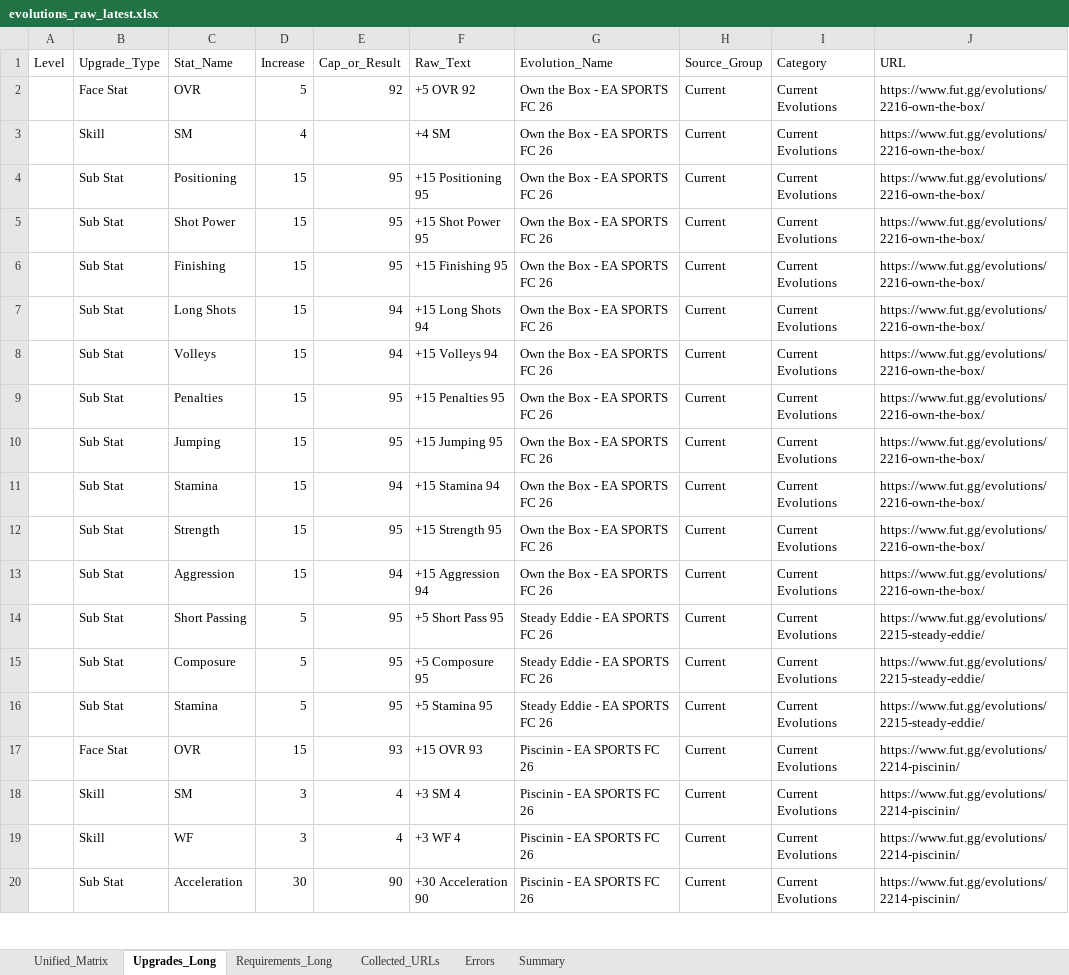
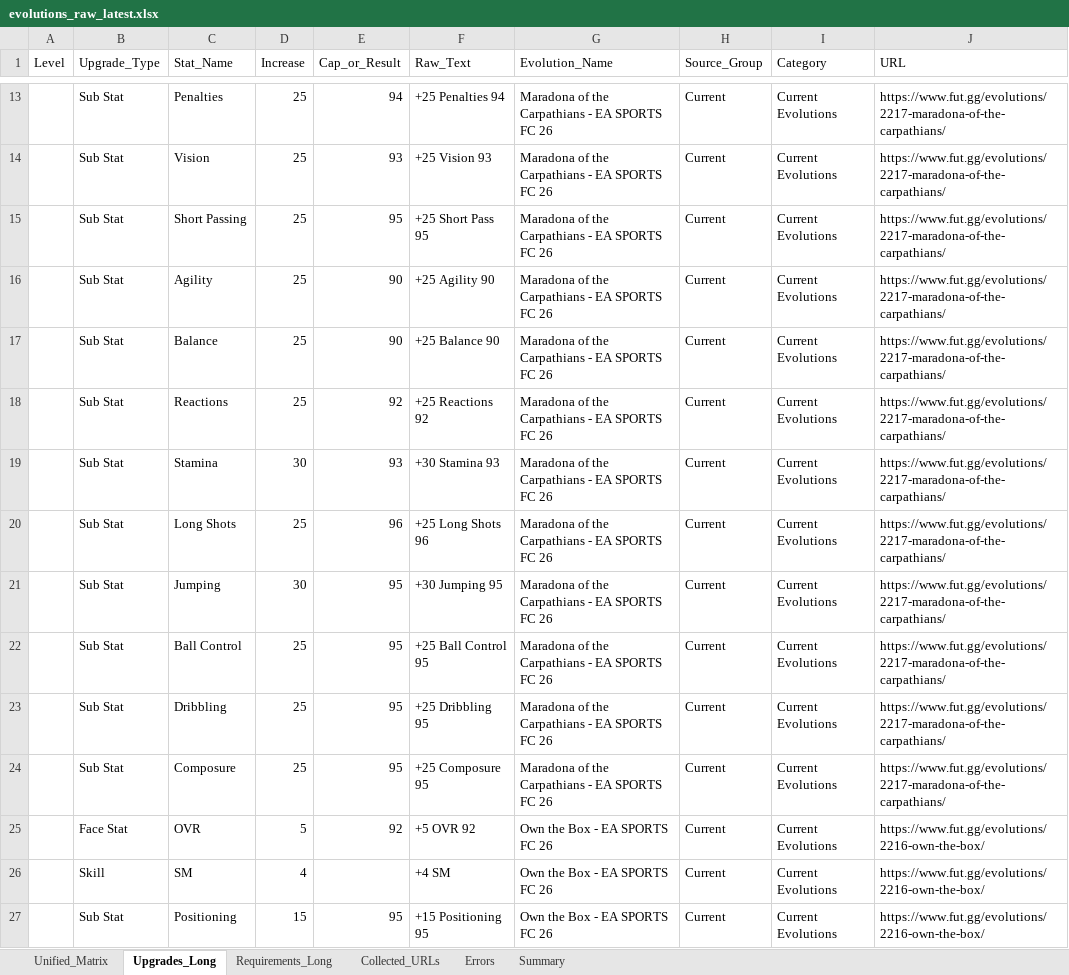
Before and after one commit to lemora87/futgg-objective-crawler, an Excel workbook: latest/evolutions_raw_latest.xlsx, sheet Upgrades_Long, drawn as a sheet; only a part is shown, gaps mark what is left out; the shorter side is filled out with more unchanged rows; values as stored, in another font and other column widths than the file's, no borders; the diff covers the shown part only; the diff names each change by its address in the sheet, - before the commit and + after, or states it on an @@ line.

```diff
--- a/latest/evolutions_raw_latest.xlsx (sheet Upgrades_Long)
+++ b/latest/evolutions_raw_latest.xlsx (sheet Upgrades_Long)
+row 13:  | Sub Stat | Penalties | 25 | 94 | +25 Penalties 94 | Maradona of the Carpathians - EA SPORTS FC 26 | Current | Current Evolutions | https://www.fut.gg/evolutions/2217-maradona-of-the-carpathians/
+row 14:  | Sub Stat | Vision | 25 | 93 | +25 Vision 93 | Maradona of the Carpathians - EA SPORTS FC 26 | Current | Current Evolutions | https://www.fut.gg/evolutions/2217-maradona-of-the-carpathians/
+row 15:  | Sub Stat | Short Passing | 25 | 95 | +25 Short Pass 95 | Maradona of the Carpathians - EA SPORTS FC 26 | Current | Current Evolutions | https://www.fut.gg/evolutions/2217-maradona-of-the-carpathians/
+row 16:  | Sub Stat | Agility | 25 | 90 | +25 Agility 90 | Maradona of the Carpathians - EA SPORTS FC 26 | Current | Current Evolutions | https://www.fut.gg/evolutions/2217-maradona-of-the-carpathians/
+row 17:  | Sub Stat | Balance | 25 | 90 | +25 Balance 90 | Maradona of the Carpathians - EA SPORTS FC 26 | Current | Current Evolutions | https://www.fut.gg/evolutions/2217-maradona-of-the-carpathians/
+row 18:  | Sub Stat | Reactions | 25 | 92 | +25 Reactions 92 | Maradona of the Carpathians - EA SPORTS FC 26 | Current | Current Evolutions | https://www.fut.gg/evolutions/2217-maradona-of-the-carpathians/
+row 19:  | Sub Stat | Stamina | 30 | 93 | +30 Stamina 93 | Maradona of the Carpathians - EA SPORTS FC 26 | Current | Current Evolutions | https://www.fut.gg/evolutions/2217-maradona-of-the-carpathians/
+row 20:  | Sub Stat | Long Shots | 25 | 96 | +25 Long Shots 96 | Maradona of the Carpathians - EA SPORTS FC 26 | Current | Current Evolutions | https://www.fut.gg/evolutions/2217-maradona-of-the-carpathians/
+row 21:  | Sub Stat | Jumping | 30 | 95 | +30 Jumping 95 | Maradona of the Carpathians - EA SPORTS FC 26 | Current | Current Evolutions | https://www.fut.gg/evolutions/2217-maradona-of-the-carpathians/
+row 22:  | Sub Stat | Ball Control | 25 | 95 | +25 Ball Control 95 | Maradona of the Carpathians - EA SPORTS FC 26 | Current | Current Evolutions | https://www.fut.gg/evolutions/2217-maradona-of-the-carpathians/
+row 23:  | Sub Stat | Dribbling | 25 | 95 | +25 Dribbling 95 | Maradona of the Carpathians - EA SPORTS FC 26 | Current | Current Evolutions | https://www.fut.gg/evolutions/2217-maradona-of-the-carpathians/
+row 24:  | Sub Stat | Composure | 25 | 95 | +25 Composure 95 | Maradona of the Carpathians - EA SPORTS FC 26 | Current | Current Evolutions | https://www.fut.gg/evolutions/2217-maradona-of-the-carpathians/
```
Also changed, not shown: 11 added rows and 19 removed rows elsewhere in this sheet, sheet Unified_Matrix, sheet Requirements_Long, sheet Collected_URLs, sheet Summary, latest/evolutions_analysis_latest.xlsx.
